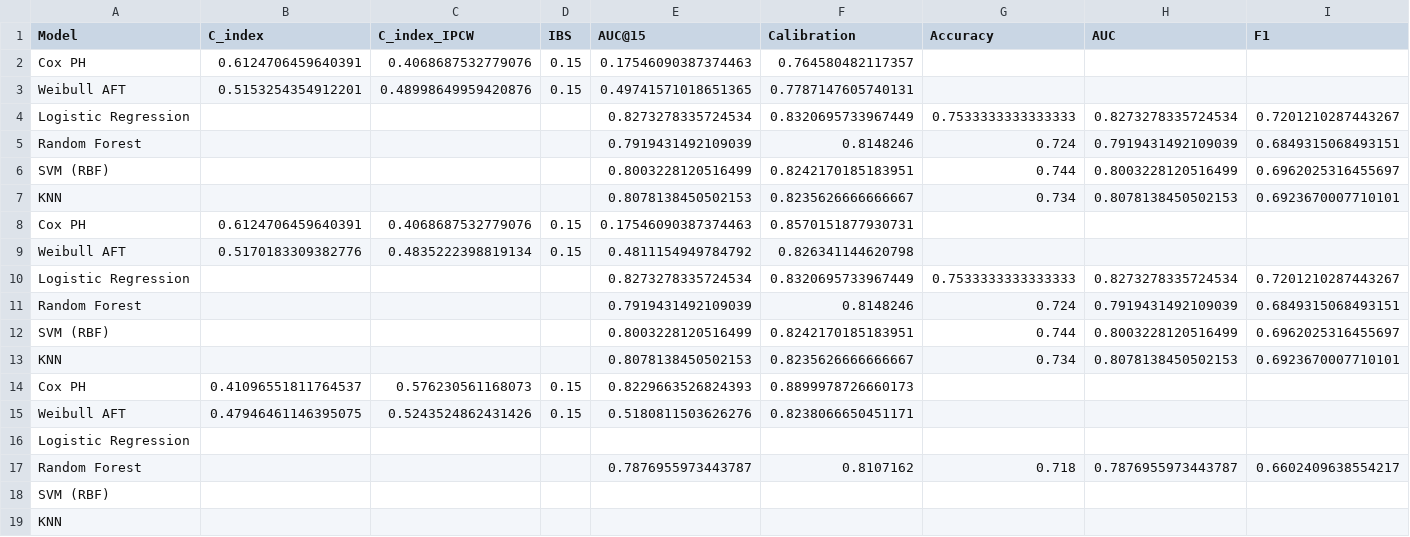
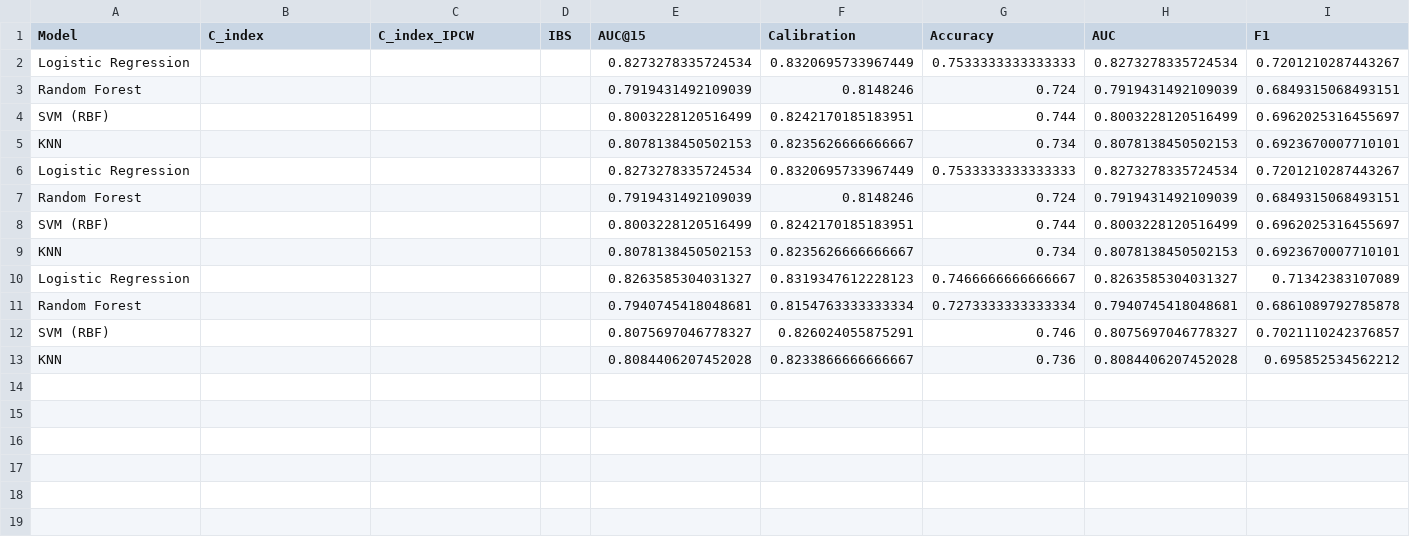
Before and after one commit to ASdata1/Survival_Analysis---Pension-Claims, a CSV file: Results/model_evaluation_results.csv (was Results/results.csv), drawn as a sheet; only a part is shown; removed rows and columns are numbered as before the commit, all else as after; rows hold the shown columns only; the diff names each change by its address in the sheet, - before the commit and + after, or states it on an @@ line.

Commit message:
added correct results table

```diff
--- a/Results/results.csv
+++ b/Results/model_evaluation_results.csv
-row 2: Cox PH | 0.6124706459640391 | 0.4068687532779076 | 0.15 | 0.17546090387374463 | 0.764580482117357
-row 3: Weibull AFT | 0.5153254354912201 | 0.48998649959420876 | 0.15 | 0.49741571018651365 | 0.7787147605740131
-row 8: Cox PH | 0.6124706459640391 | 0.4068687532779076 | 0.15 | 0.17546090387374463 | 0.8570151877930731
-row 9: Weibull AFT | 0.5170183309382776 | 0.4835222398819134 | 0.15 | 0.4811154949784792 | 0.826341144620798
-row 14: Cox PH | 0.41096551811764537 | 0.576230561168073 | 0.15 | 0.8229663526824393 | 0.8899978726660173
-row 15: Weibull AFT | 0.47946461146395075 | 0.5243524862431426 | 0.15 | 0.5180811503626276 | 0.8238066650451171
-row 16: Logistic Regression
-row 17: Random Forest |  |  |  | 0.7876955973443787 | 0.8107162 | 0.718 | 0.7876955973443787 | 0.6602409638554217
-row 18: SVM (RBF)
-row 19: KNN
+row 10: Logistic Regression |  |  |  | 0.8263585304031327 | 0.8319347612228123 | 0.7466666666666667 | 0.8263585304031327 | 0.71342383107089
+row 11: Random Forest |  |  |  | 0.7940745418048681 | 0.8154763333333334 | 0.7273333333333334 | 0.7940745418048681 | 0.6861089792785878
+row 12: SVM (RBF) |  |  |  | 0.8075697046778327 | 0.826024055875291 | 0.746 | 0.8075697046778327 | 0.7021110242376857
+row 13: KNN |  |  |  | 0.8084406207452028 | 0.8233866666666667 | 0.736 | 0.8084406207452028 | 0.695852534562212
```
Also changed, not shown: 2 other files.
